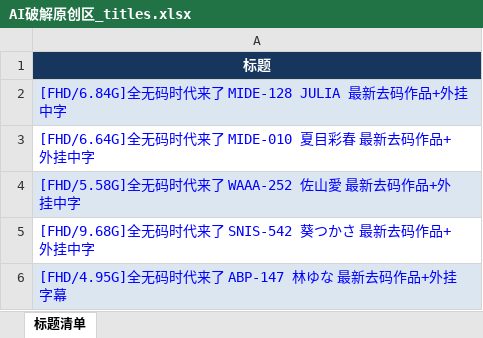
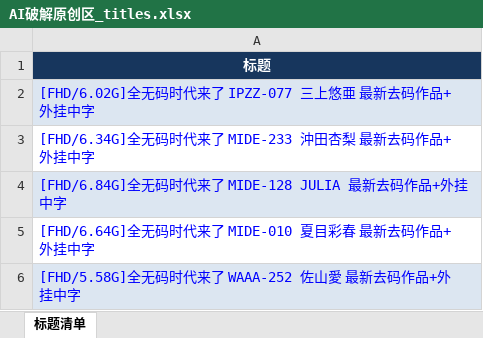
Before and after one commit to yyyukiii/t66y-rss, an Excel workbook: data/AI破解原创区/AI破解原创区_titles.xlsx, sheet 标题清单, drawn as a sheet; only a part is shown; the shorter side is filled out with more unchanged rows; values as stored, in another font and other column widths than the file's, no borders; the diff names each change by its address in the sheet, - before the commit and + after, or states it on an @@ line.

```diff
--- a/data/AI破解原创区/AI破解原创区_titles.xlsx (sheet 标题清单)
+++ b/data/AI破解原创区/AI破解原创区_titles.xlsx (sheet 标题清单)
+row 2: [FHD/6.02G]全无码时代来了 IPZZ-077 三上悠亜 最新去码作品+外挂中字
+row 3: [FHD/6.34G]全无码时代来了 MIDE-233 沖田杏梨 最新去码作品+外挂中字
```
Also changed, not shown: data/亚洲无码原创区/亚洲无码原创区_titles.xlsx, data/国产原创区/国产原创区_titles.xlsx, 10 other files.
